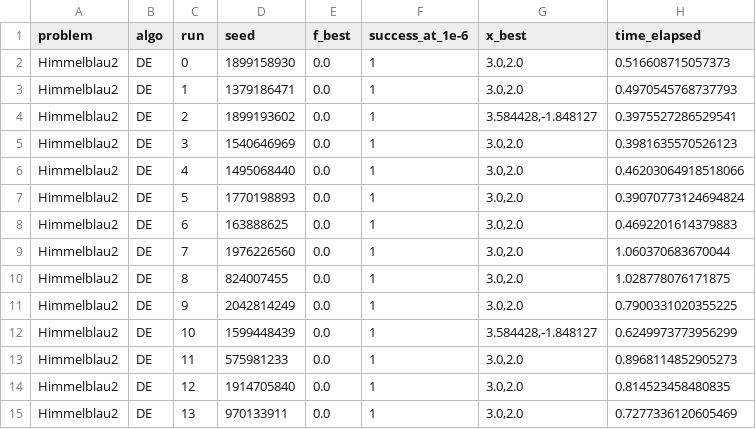
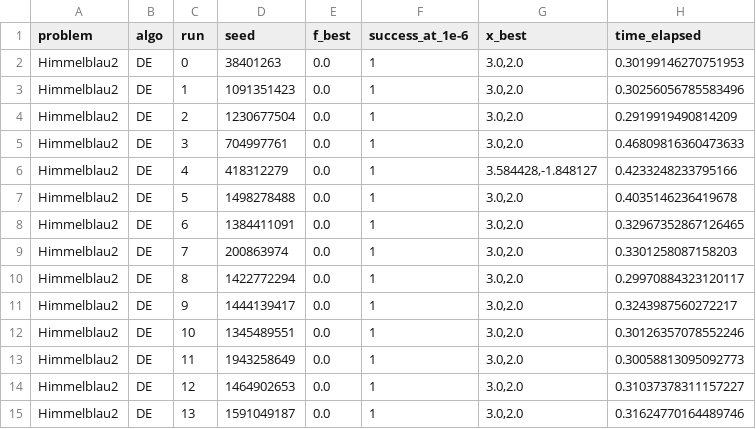
Before and after one commit to raqcoss/EvoComputing, a CSV file: results_nb/Himmelblau2_DE.csv, drawn as a sheet; only a part is shown; the diff covers the shown part only.

```diff
--- a/results_nb/Himmelblau2_DE.csv
+++ b/results_nb/Himmelblau2_DE.csv
@@ -1,15 +1,15 @@
 problem,algo,run,seed,f_best,success_at_1e-6,x_best,time_elapsed
-Himmelblau2,DE,0,1899158930,0.0,1,"3.0,2.0",0.516608715057373
-Himmelblau2,DE,1,1379186471,0.0,1,"3.0,2.0",0.4970545768737793
-Himmelblau2,DE,2,1899193602,0.0,1,"3.584428,-1.848127",0.3975527286529541
-Himmelblau2,DE,3,1540646969,0.0,1,"3.0,2.0",0.3981635570526123
-Himmelblau2,DE,4,1495068440,0.0,1,"3.0,2.0",0.46203064918518066
-Himmelblau2,DE,5,1770198893,0.0,1,"3.0,2.0",0.39070773124694824
-Himmelblau2,DE,6,163888625,0.0,1,"3.0,2.0",0.4692201614379883
-Himmelblau2,DE,7,1976226560,0.0,1,"3.0,2.0",1.060370683670044
-Himmelblau2,DE,8,824007455,0.0,1,"3.0,2.0",1.028778076171875
-Himmelblau2,DE,9,2042814249,0.0,1,"3.0,2.0",0.7900331020355225
-Himmelblau2,DE,10,1599448439,0.0,1,"3.584428,-1.848127",0.6249973773956299
-Himmelblau2,DE,11,575981233,0.0,1,"3.0,2.0",0.8968114852905273
-Himmelblau2,DE,12,1914705840,0.0,1,"3.0,2.0",0.814523458480835
-Himmelblau2,DE,13,970133911,0.0,1,"3.0,2.0",0.7277336120605469
+Himmelblau2,DE,0,38401263,0.0,1,"3.0,2.0",0.30199146270751953
+Himmelblau2,DE,1,1091351423,0.0,1,"3.0,2.0",0.30256056785583496
+Himmelblau2,DE,2,1230677504,0.0,1,"3.0,2.0",0.2919919490814209
+Himmelblau2,DE,3,704997761,0.0,1,"3.0,2.0",0.46809816360473633
+Himmelblau2,DE,4,418312279,0.0,1,"3.584428,-1.848127",0.4233248233795166
+Himmelblau2,DE,5,1498278488,0.0,1,"3.0,2.0",0.4035146236419678
+Himmelblau2,DE,6,1384411091,0.0,1,"3.0,2.0",0.32967352867126465
+Himmelblau2,DE,7,200863974,0.0,1,"3.0,2.0",0.3301258087158203
+Himmelblau2,DE,8,1422772294,0.0,1,"3.0,2.0",0.29970884323120117
+Himmelblau2,DE,9,1444139417,0.0,1,"3.0,2.0",0.3243987560272217
+Himmelblau2,DE,10,1345489551,0.0,1,"3.0,2.0",0.30126357078552246
+Himmelblau2,DE,11,1943258649,0.0,1,"3.0,2.0",0.30058813095092773
+Himmelblau2,DE,12,1464902653,0.0,1,"3.0,2.0",0.31037378311157227
+Himmelblau2,DE,13,1591049187,0.0,1,"3.0,2.0",0.31624770164489746
```
Also changed, not shown: 38 edited cells elsewhere in this file, results_nb/Griewank10_DE.csv, results_nb/Griewank10_PSO.csv, 15 other files.
